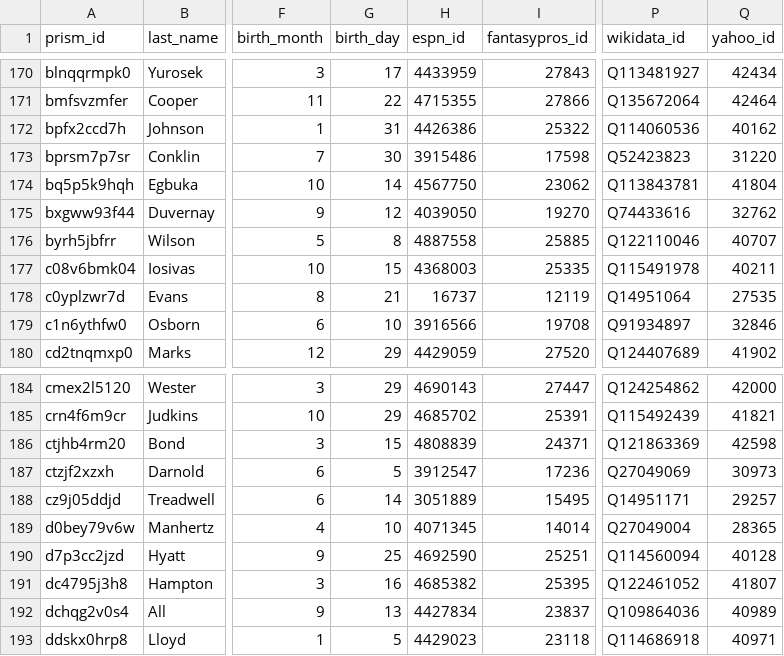
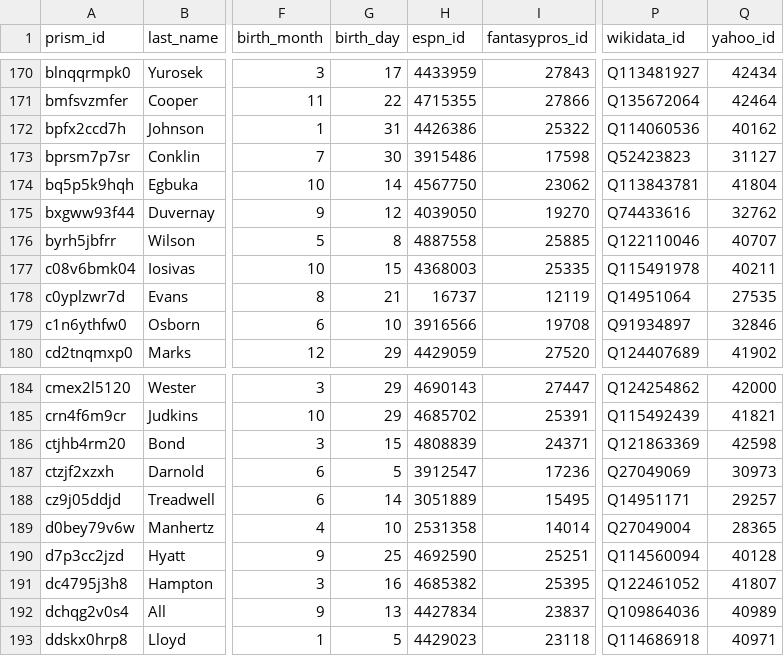
Before and after one commit to StatsVine/prism-crosswalk-data, a CSV file: data/nfl/players.csv, drawn as a sheet; only a part is shown, gaps mark what is left out; the diff names each change by its address in the sheet, - before the commit and + after, or states it on an @@ line.

Commit message:
nfl: Correct Conklin yahoo_id and Manhertz espn_id
Both values came from the wrong upstream at seed time. build_nfl_seed.py
takes yahoo_id from DynastyProcess, which carries Ryan Izzo's 31220 for
Tyler Conklin; Yahoo's own player page has 31127. It takes espn_id from
nflverse, which carries ESPN's dead duplicate record for Chris Manhertz
(4071345, Inactive, no debut year); the live profile is 2531358.

Suppress the upstream disagreements this exposes. Sleeper swaps espn_id
and gsis_id between Conklin and Izzo, and both Sleeper and DynastyProcess
carry Izzo's yahoo_id for Conklin -- DynastyProcess builds from Sleeper,
so they are one source rather than two. nflverse keeps the stale ESPN id.

```diff
--- a/data/nfl/players.csv
+++ b/data/nfl/players.csv
-Q173 (yahoo_id): 31220
+Q173 (yahoo_id): 31127
-H189 (espn_id): 4071345
+H189 (espn_id): 2531358
```
Also changed, not shown: 3 other files.
